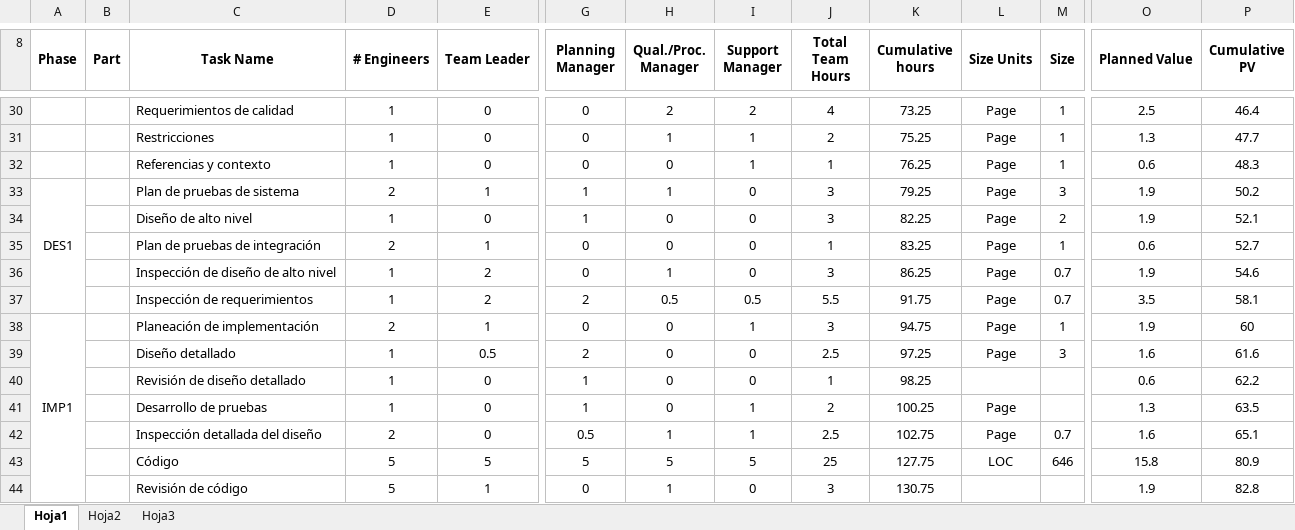
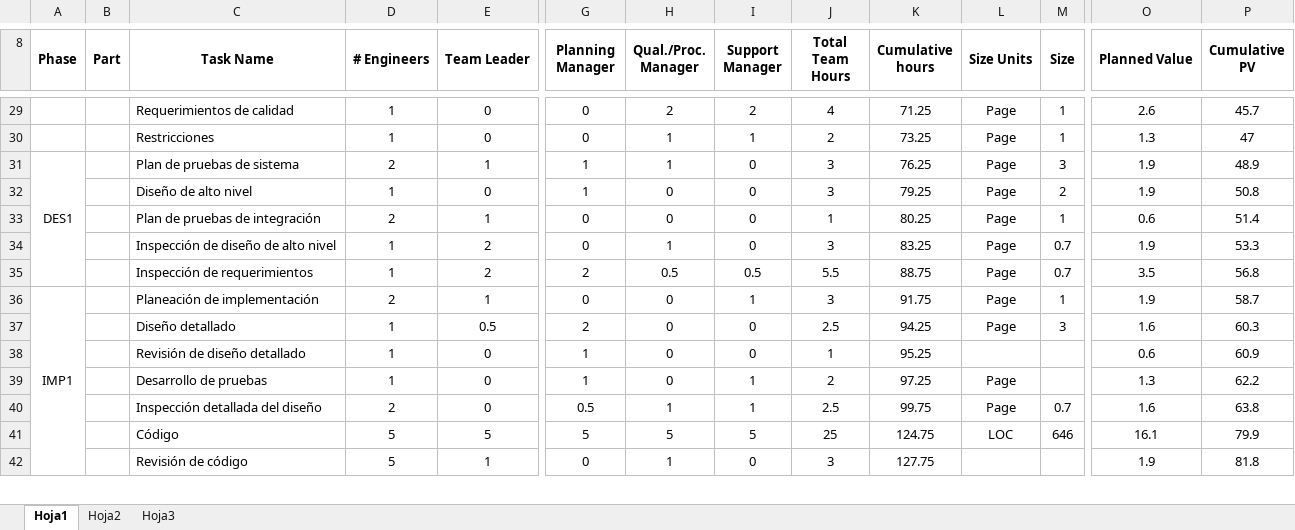
Before and after one commit to oscar0012/tsp, an Excel workbook: documentos/ciclo1/TASK_TEAM.xlsx, sheet Hoja1, drawn as a sheet; only a part is shown, gaps mark what is left out; values as stored, in another font and other column widths than the file's, no borders; removed rows and columns are numbered as before the commit, all else as after; rows hold the shown columns only; the diff covers the shown part only; the diff names each change by its address in the sheet, - before the commit and + after, or states it on an @@ line.

```diff
--- a/documentos/ciclo1/TASK_TEAM.xlsx (sheet Hoja1)
+++ b/documentos/ciclo1/TASK_TEAM.xlsx (sheet Hoja1)
-K29 (Cumulative hours): 73.25
+K29 (Cumulative hours): 71.25
-O29 (Planned Value): 2.5
+O29 (Planned Value): 2.6
-P29 (Cumulative PV): 46.4
+P29 (Cumulative PV): 45.7
-K30 (Cumulative hours): 75.25
+K30 (Cumulative hours): 73.25
-P30 (Cumulative PV): 47.7
+P30 (Cumulative PV): 47
-row 32:  |  | Referencias y contexto | 1 | 0 | 0 | 0 | 1 | 1 | 76.25 | Page | 1 | 0.6 | 48.3
-K31 (Cumulative hours): 79.25
+K31 (Cumulative hours): 76.25
-P31 (Cumulative PV): 50.2
+P31 (Cumulative PV): 48.9
-K32 (Cumulative hours): 82.25
+K32 (Cumulative hours): 79.25
-P32 (Cumulative PV): 52.1
+P32 (Cumulative PV): 50.8
-K33 (Cumulative hours): 83.25
+K33 (Cumulative hours): 80.25
-P33 (Cumulative PV): 52.7
+P33 (Cumulative PV): 51.4
-K34 (Cumulative hours): 86.25
+K34 (Cumulative hours): 83.25
-P34 (Cumulative PV): 54.6
+P34 (Cumulative PV): 53.3
-K35 (Cumulative hours): 91.75
+K35 (Cumulative hours): 88.75
-P35 (Cumulative PV): 58.1
+P35 (Cumulative PV): 56.8
-K36 (Cumulative hours): 94.75
+K36 (Cumulative hours): 91.75
-P36 (Cumulative PV): 60
+P36 (Cumulative PV): 58.7
-K37 (Cumulative hours): 97.25
+K37 (Cumulative hours): 94.25
-P37 (Cumulative PV): 61.6
+P37 (Cumulative PV): 60.3
-K38 (Cumulative hours): 98.25
+K38 (Cumulative hours): 95.25
-P38 (Cumulative PV): 62.2
+P38 (Cumulative PV): 60.9
-K39 (Cumulative hours): 100.25
+K39 (Cumulative hours): 97.25
-P39 (Cumulative PV): 63.5
+P39 (Cumulative PV): 62.2
-K40 (Cumulative hours): 102.75
+K40 (Cumulative hours): 99.75
-P40 (Cumulative PV): 65.1
+P40 (Cumulative PV): 63.8
-K41 (Cumulative hours): 127.75
+K41 (Cumulative hours): 124.75
-O41 (Planned Value): 15.8
+O41 (Planned Value): 16.1
-P41 (Cumulative PV): 80.9
+P41 (Cumulative PV): 79.9
-K42 (Cumulative hours): 130.75
+K42 (Cumulative hours): 127.75
-P42 (Cumulative PV): 82.8
+P42 (Cumulative PV): 81.8
```
Also changed, not shown: 1 added row, 2 removed rows, 42 edited cells and merged cells elsewhere in this sheet, formulas that keep their value, 1 other file.
